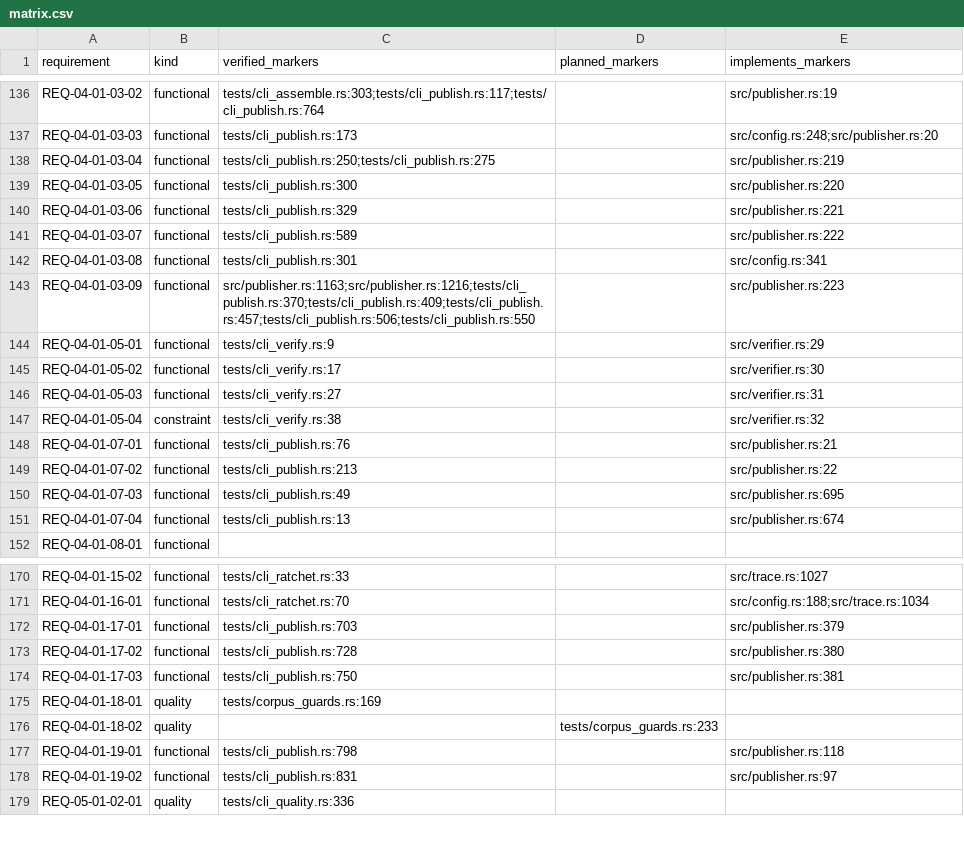
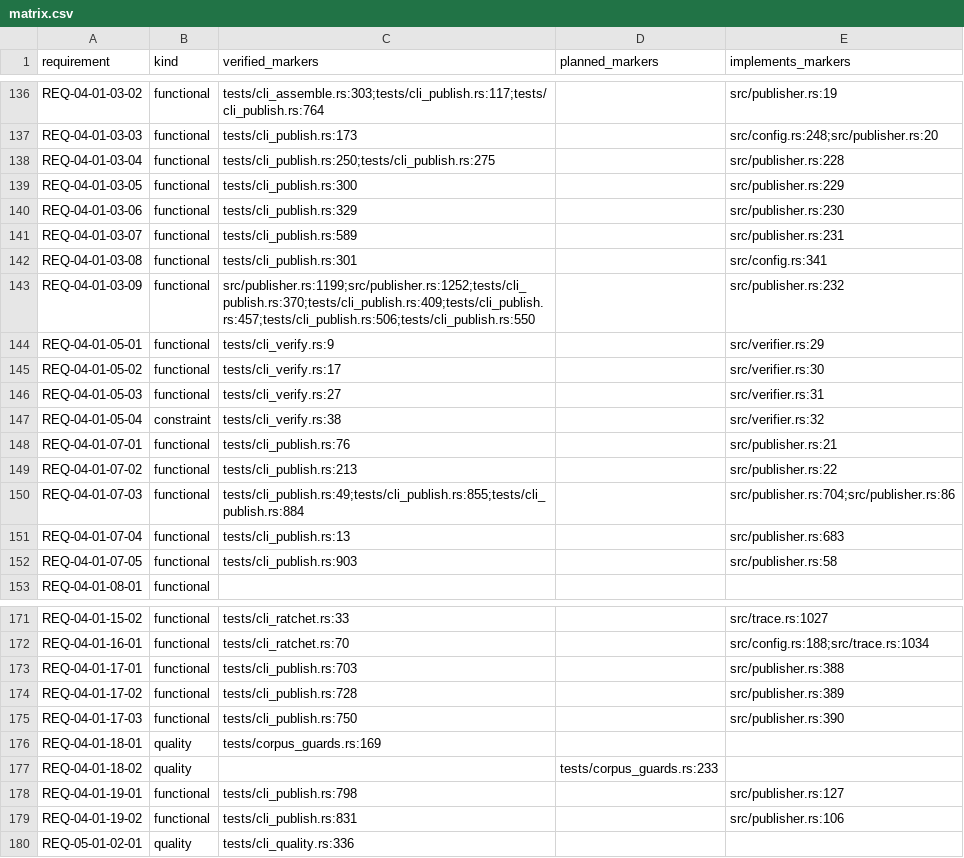
Before and after one commit to HenryCFnord/arqix, a CSV file: docs/en/reports/trace/matrix.csv, drawn as a sheet; only a part is shown, gaps mark what is left out.

```diff
--- a/docs/en/reports/trace/matrix.csv
+++ b/docs/en/reports/trace/matrix.csv
@@ -137,8 +137,8 @@ REQ-04-01-03-02,functional,tests/cli_assemble.rs:303;tests/cli_publish.rs:117;te
 REQ-04-01-03-03,functional,tests/cli_publish.rs:173,,src/config.rs:248;src/publisher.rs:20
-REQ-04-01-03-04,functional,tests/cli_publish.rs:250;tests/cli_publish.rs:275,,src/publisher.rs:219
-REQ-04-01-03-05,functional,tests/cli_publish.rs:300,,src/publisher.rs:220
-REQ-04-01-03-06,functional,tests/cli_publish.rs:329,,src/publisher.rs:221
-REQ-04-01-03-07,functional,tests/cli_publish.rs:589,,src/publisher.rs:222
+REQ-04-01-03-04,functional,tests/cli_publish.rs:250;tests/cli_publish.rs:275,,src/publisher.rs:228
+REQ-04-01-03-05,functional,tests/cli_publish.rs:300,,src/publisher.rs:229
+REQ-04-01-03-06,functional,tests/cli_publish.rs:329,,src/publisher.rs:230
+REQ-04-01-03-07,functional,tests/cli_publish.rs:589,,src/publisher.rs:231
 REQ-04-01-03-08,functional,tests/cli_publish.rs:301,,src/config.rs:341
-REQ-04-01-03-09,functional,src/publisher.rs:1163;src/publisher.rs:1216;tests/cli_publish.rs:370;tests/cli_publish.rs:409;tests/cli_publish.rs:457;tests/cli_publish.rs:506;tests/cli_publish.rs:550,,src/publisher.rs:223
+REQ-04-01-03-09,functional,src/publisher.rs:1199;src/publisher.rs:1252;tests/cli_publish.rs:370;tests/cli_publish.rs:409;tests/cli_publish.rs:457;tests/cli_publish.rs:506;tests/cli_publish.rs:550,,src/publisher.rs:232
 REQ-04-01-05-01,functional,tests/cli_verify.rs:9,,src/verifier.rs:29
@@ -149,4 +149,5 @@ REQ-04-01-07-01,functional,tests/cli_publish.rs:76,,src/publisher.rs:21
 REQ-04-01-07-02,functional,tests/cli_publish.rs:213,,src/publisher.rs:22
-REQ-04-01-07-03,functional,tests/cli_publish.rs:49,,src/publisher.rs:695
-REQ-04-01-07-04,functional,tests/cli_publish.rs:13,,src/publisher.rs:674
+REQ-04-01-07-03,functional,tests/cli_publish.rs:49;tests/cli_publish.rs:855;tests/cli_publish.rs:884,,src/publisher.rs:704;src/publisher.rs:86
+REQ-04-01-07-04,functional,tests/cli_publish.rs:13,,src/publisher.rs:683
+REQ-04-01-07-05,functional,tests/cli_publish.rs:903,,src/publisher.rs:58
 REQ-04-01-08-01,functional,,,
@@ -171,9 +172,9 @@ REQ-04-01-15-02,functional,tests/cli_ratchet.rs:33,,src/trace.rs:1027
 REQ-04-01-16-01,functional,tests/cli_ratchet.rs:70,,src/config.rs:188;src/trace.rs:1034
-REQ-04-01-17-01,functional,tests/cli_publish.rs:703,,src/publisher.rs:379
-REQ-04-01-17-02,functional,tests/cli_publish.rs:728,,src/publisher.rs:380
-REQ-04-01-17-03,functional,tests/cli_publish.rs:750,,src/publisher.rs:381
+REQ-04-01-17-01,functional,tests/cli_publish.rs:703,,src/publisher.rs:388
+REQ-04-01-17-02,functional,tests/cli_publish.rs:728,,src/publisher.rs:389
+REQ-04-01-17-03,functional,tests/cli_publish.rs:750,,src/publisher.rs:390
 REQ-04-01-18-01,quality,tests/corpus_guards.rs:169,,
 REQ-04-01-18-02,quality,,tests/corpus_guards.rs:233,
-REQ-04-01-19-01,functional,tests/cli_publish.rs:798,,src/publisher.rs:118
-REQ-04-01-19-02,functional,tests/cli_publish.rs:831,,src/publisher.rs:97
+REQ-04-01-19-01,functional,tests/cli_publish.rs:798,,src/publisher.rs:127
+REQ-04-01-19-02,functional,tests/cli_publish.rs:831,,src/publisher.rs:106
 REQ-05-01-02-01,quality,tests/cli_quality.rs:336,,
```
Also changed, not shown: docs/en/reports/requirements/normative-statements.csv, docs/en/reports/trace/matrix-us-req.csv, 10 other files.
